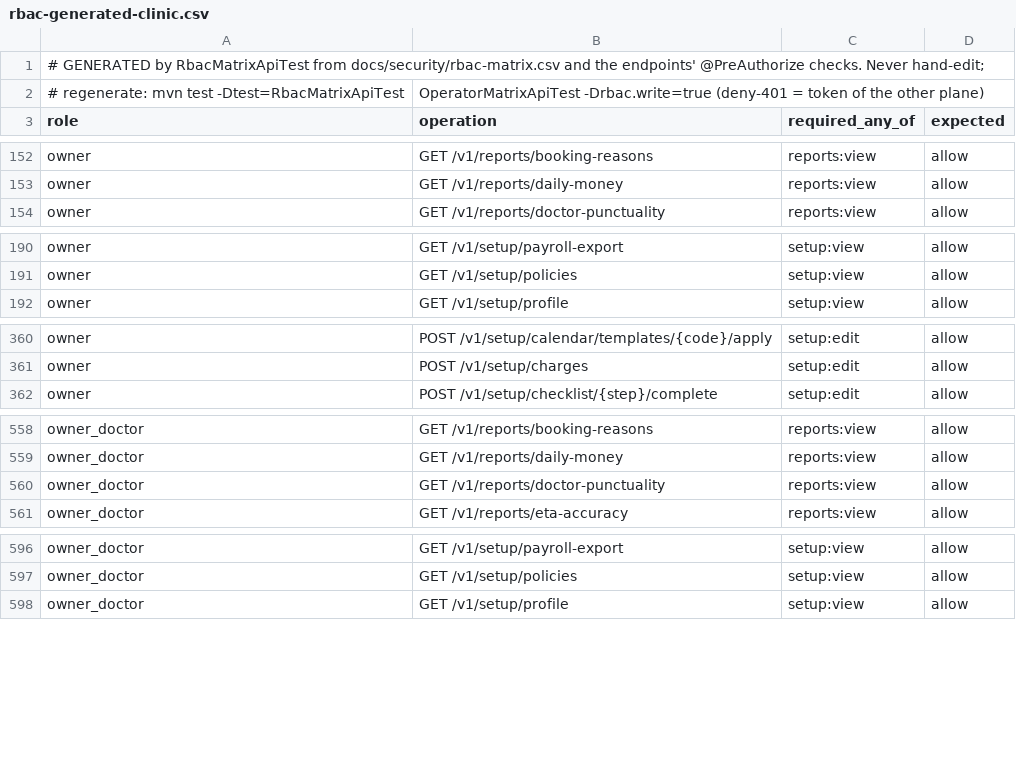
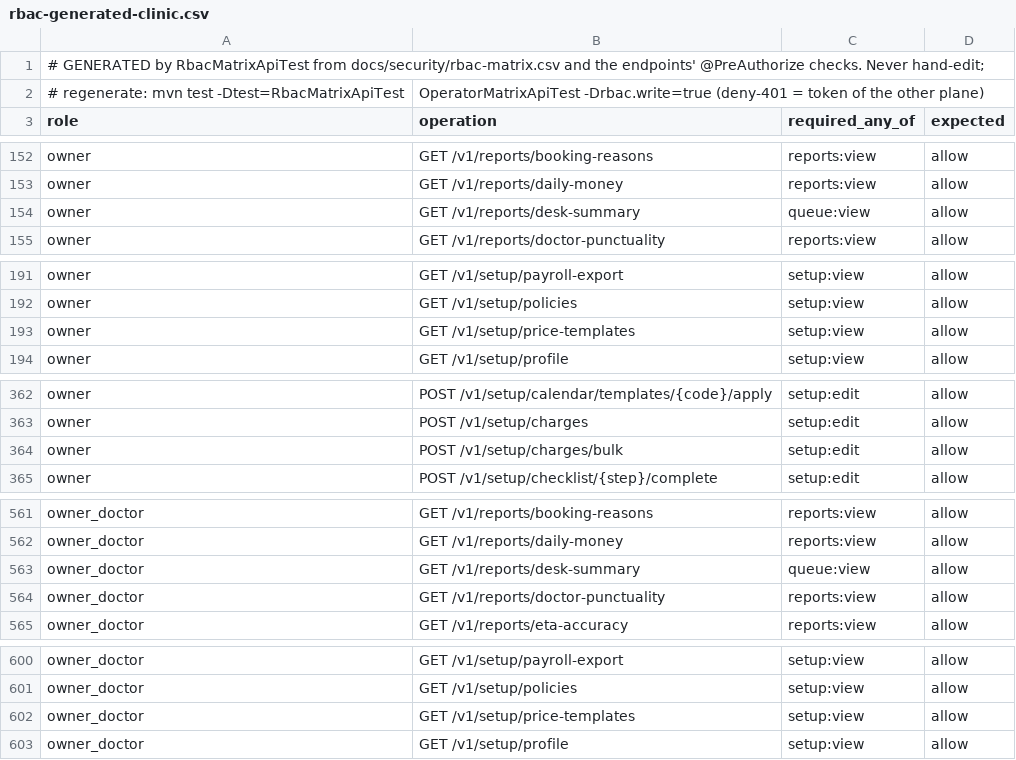
Before and after one commit to silpachandran08-web/Nabd, a CSV file: docs/security/rbac-generated-clinic.csv, drawn as a sheet; only a part is shown, gaps mark what is left out; the diff covers the shown part only; the diff names each change by its address in the sheet, - before the commit and + after, or states it on an @@ line.

```diff
--- a/docs/security/rbac-generated-clinic.csv
+++ b/docs/security/rbac-generated-clinic.csv
+row 154: owner | GET /v1/reports/desk-summary | queue:view | allow
+row 193: owner | GET /v1/setup/price-templates | setup:view | allow
+row 364: owner | POST /v1/setup/charges/bulk | setup:edit | allow
+row 563: owner_doctor | GET /v1/reports/desk-summary | queue:view | allow
+row 602: owner_doctor | GET /v1/setup/price-templates | setup:view | allow
```
Also changed, not shown: 13 added rows elsewhere in this file, docs/security/rbac-generated-operator.csv, 1 other file.
